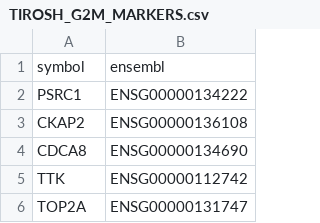
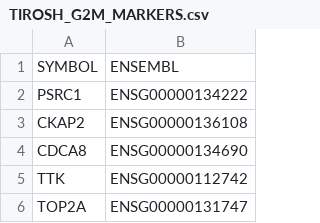
Before and after one commit to ClusterDuck123/ringity, a CSV file: ringity/_data/TIROSH_G2M_MARKERS.csv, drawn as a sheet; only a part is shown.

Commit message:
introduced singlecell subpackge. fixed spelling in _data. introduced data2metric and metric2ringscore doctrine.

```diff
--- a/ringity/_data/TIROSH_G2M_MARKERS.csv
+++ b/ringity/_data/TIROSH_G2M_MARKERS.csv
@@ -1,2 +1,2 @@
-symbol,ensembl
+SYMBOL,ENSEMBL
 PSRC1,ENSG00000134222
```
Also changed, not shown: 15 other files.
